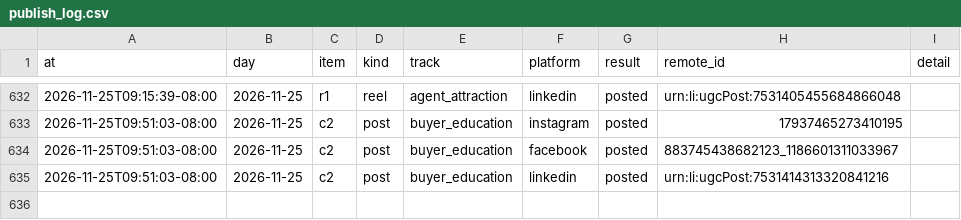
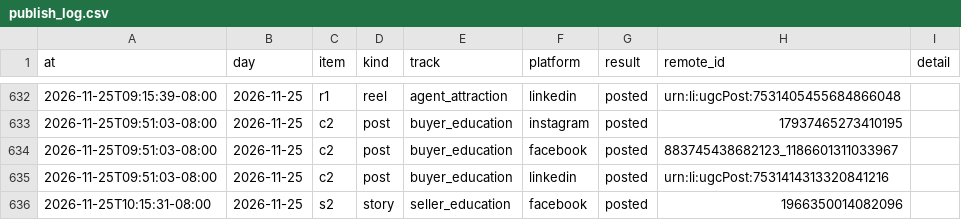
Before and after one commit to memorialdinh/memo-social-bot, a CSV file: data/publish_log.csv, drawn as a sheet; only a part is shown, gaps mark what is left out; the diff names each change by its address in the sheet, - before the commit and + after, or states it on an @@ line.

Commit message:
bot: published

```diff
--- a/data/publish_log.csv
+++ b/data/publish_log.csv
+row 636: 2026-11-25T10:15:31-08:00 | 2026-11-25 | s2 | story | seller_education | facebook | posted | 1966350014082096
```
Also changed, not shown: 1 other file.
